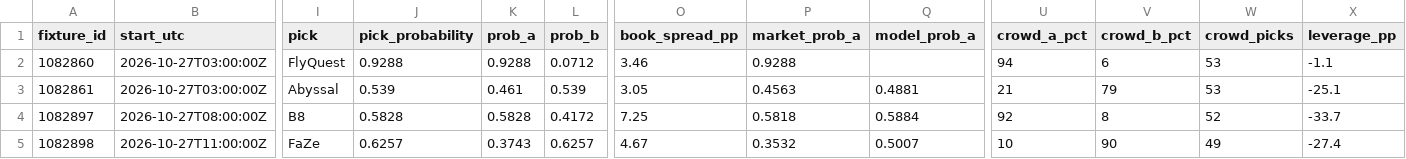
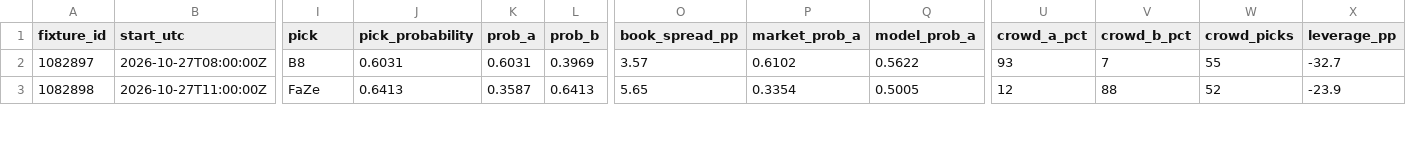
Before and after one commit to buffedlizard55-lab/MaltaProj2, a CSV file: now/data/rows.csv, drawn as a sheet; only a part is shown, gaps mark what is left out; removed rows and columns are numbered as before the commit, all else as after; rows hold the shown columns only; the diff covers the shown part only; the diff names each change by its address in the sheet, - before the commit and + after, or states it on an @@ line.

Commit message:
now(b3871d16): refresh day-5 desk and every-match picks 2026-10-27T05:29Z

```diff
--- a/now/data/rows.csv
+++ b/now/data/rows.csv
-row 2: 1082860 | 2026-10-27T03:00:00Z | FlyQuest | 0.9288 | 0.9288 | 0.0712 | 3.46 | 0.9288 |  | 94 | 6 | 53 | -1.1
-row 3: 1082861 | 2026-10-27T03:00:00Z | Abyssal | 0.539 | 0.461 | 0.539 | 3.05 | 0.4563 | 0.4881 | 21 | 79 | 53 | -25.1
-J2 (pick_probability): 0.5828
+J2 (pick_probability): 0.6031
-K2 (prob_a): 0.5828
+K2 (prob_a): 0.6031
-L2 (prob_b): 0.4172
+L2 (prob_b): 0.3969
-O2 (book_spread_pp): 7.25
+O2 (book_spread_pp): 3.57
-P2 (market_prob_a): 0.5818
+P2 (market_prob_a): 0.6102
-Q2 (model_prob_a): 0.5884
+Q2 (model_prob_a): 0.5622
-U2 (crowd_a_pct): 92
+U2 (crowd_a_pct): 93
-V2 (crowd_b_pct): 8
+V2 (crowd_b_pct): 7
-W2 (crowd_picks): 52
+W2 (crowd_picks): 55
-X2 (leverage_pp): -33.7
+X2 (leverage_pp): -32.7
-J3 (pick_probability): 0.6257
+J3 (pick_probability): 0.6413
-K3 (prob_a): 0.3743
+K3 (prob_a): 0.3587
-L3 (prob_b): 0.6257
+L3 (prob_b): 0.6413
-O3 (book_spread_pp): 4.67
+O3 (book_spread_pp): 5.65
-P3 (market_prob_a): 0.3532
+P3 (market_prob_a): 0.3354
-Q3 (model_prob_a): 0.5007
+Q3 (model_prob_a): 0.5005
-U3 (crowd_a_pct): 10
+U3 (crowd_a_pct): 12
-V3 (crowd_b_pct): 90
+V3 (crowd_b_pct): 88
-W3 (crowd_picks): 49
+W3 (crowd_picks): 52
-X3 (leverage_pp): -27.4
+X3 (leverage_pp): -23.9
```
Also changed, not shown: 69 edited cells elsewhere in this file, 12 other files.
